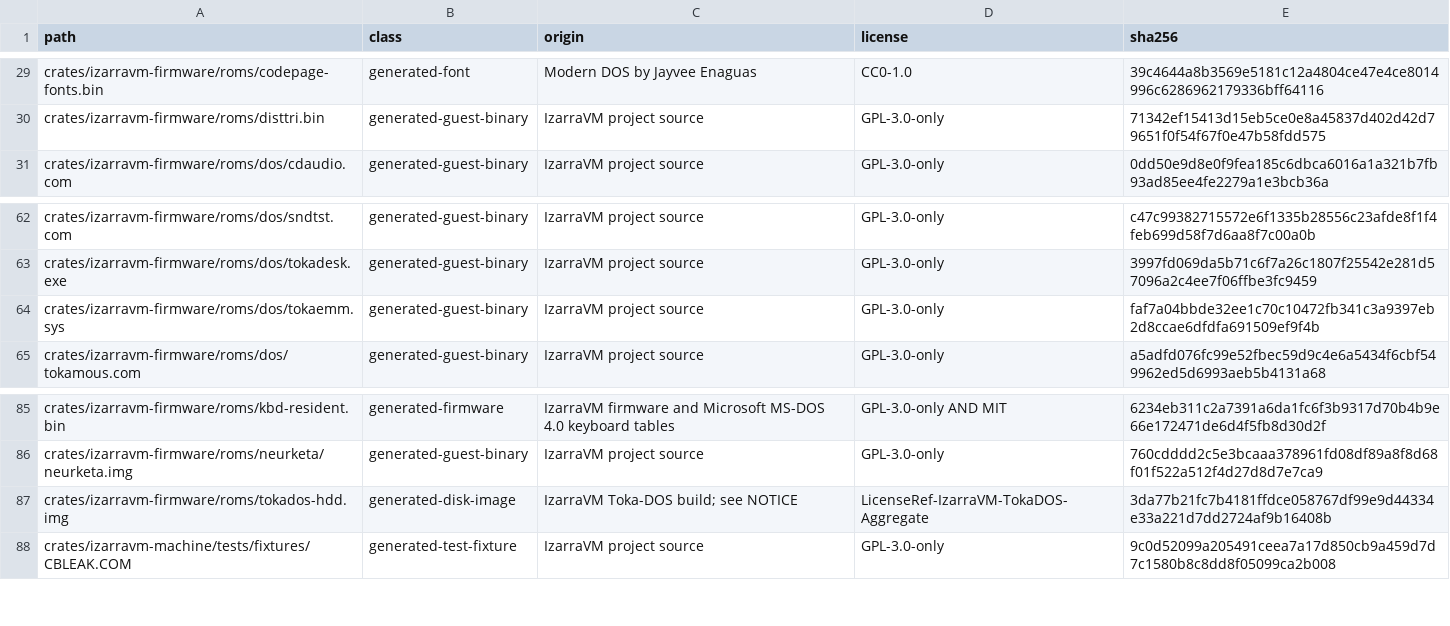
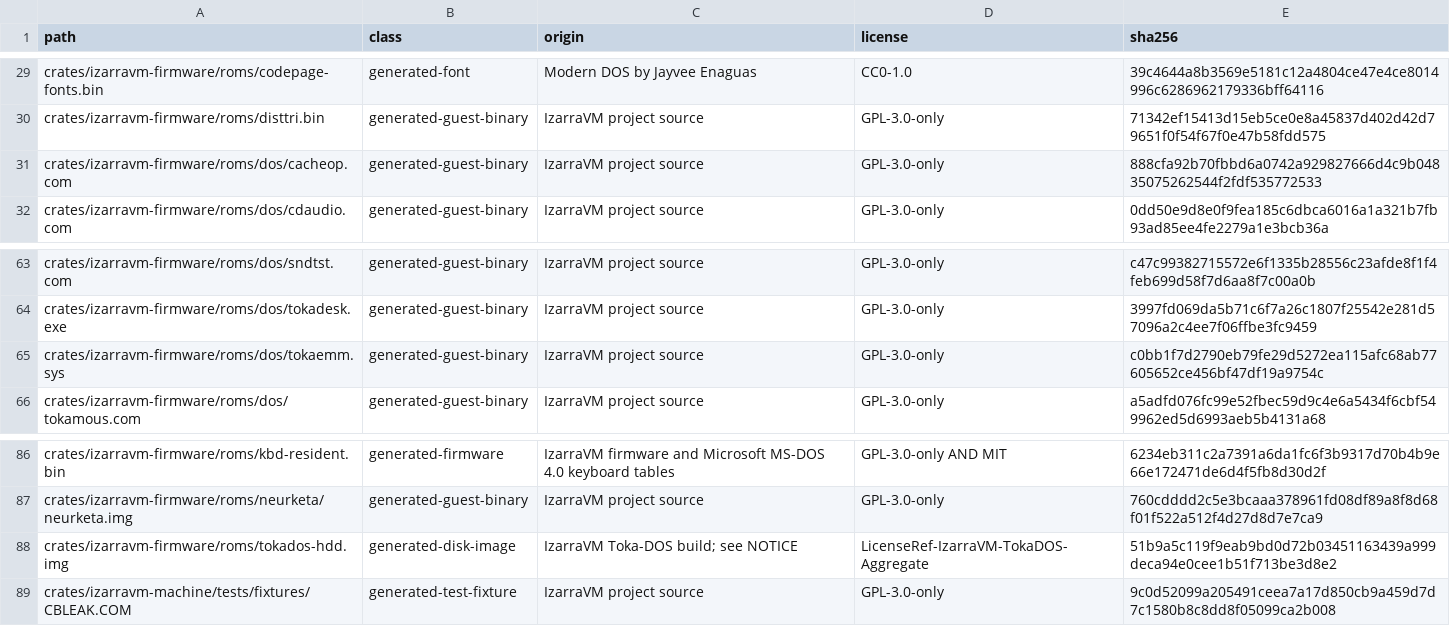
Before and after one commit to vorvek/IzarraVM, a TSV file: LICENSE_MANIFEST.tsv, drawn as a sheet; only a part is shown, gaps mark what is left out.

Commit message:
Raise #GP(0) for INVD and WBINVD outside CPL 0
On a 486 or later, INVD and WBINVD at CPL 1 to 3 now raise #GP(0)
and not #UD. A V86 guest is CPL 3, so it gets #GP(0) too. The 386
personas still get #UD from the decode ISA gate.

TOKAEMM now emulates both opcodes for V86 guests. It runs a ring-0
WBINVD for both forms, steps IP past the instruction, and resumes.
Legal prefixes in front of 0F 08 and 0F 09 are skipped by a scan of
up to 13 prefixes. The scan is skipped when IP is above 0xFFF0.
Every other prefixed instruction keeps its old path.

New CACHEOP.COM fixture and an ignored guest test check the whole
path on the 486 and 586 personas. The resident size of TOKAEMM grows
by 208 bytes, so the MEM figures in the classify test change.

```diff
--- a/LICENSE_MANIFEST.tsv
+++ b/LICENSE_MANIFEST.tsv
@@ -30,2 +30,3 @@ crates/izarravm-firmware/roms/codepage-fonts.bin	generated-font	Modern DOS by Ja
 crates/izarravm-firmware/roms/disttri.bin	generated-guest-binary	IzarraVM project source	GPL-3.0-only	71342ef15413d15eb5ce0e8a45837d402d42d79651f0f54f67f0e47b58fdd575
+crates/izarravm-firmware/roms/dos/cacheop.com	generated-guest-binary	IzarraVM project source	GPL-3.0-only	888cfa92b70fbbd6a0742a929827666d4c9b04835075262544f2fdf535772533
 crates/izarravm-firmware/roms/dos/cdaudio.com	generated-guest-binary	IzarraVM project source	GPL-3.0-only	0dd50e9d8e0f9fea185c6dbca6016a1a321b7fb93ad85ee4fe2279a1e3bcb36a
@@ -63,3 +64,3 @@ crates/izarravm-firmware/roms/dos/sndtst.com	generated-guest-binary	IzarraVM pro
 crates/izarravm-firmware/roms/dos/tokadesk.exe	generated-guest-binary	IzarraVM project source	GPL-3.0-only	3997fd069da5b71c6f7a26c1807f25542e281d57096a2c4ee7f06ffbe3fc9459
-crates/izarravm-firmware/roms/dos/tokaemm.sys	generated-guest-binary	IzarraVM project source	GPL-3.0-only	faf7a04bbde32ee1c70c10472fb341c3a9397eb2d8ccae6dfdfa691509ef9f4b
+crates/izarravm-firmware/roms/dos/tokaemm.sys	generated-guest-binary	IzarraVM project source	GPL-3.0-only	c0bb1f7d2790eb79fe29d5272ea115afc68ab77605652ce456bf47df19a9754c
 crates/izarravm-firmware/roms/dos/tokamous.com	generated-guest-binary	IzarraVM project source	GPL-3.0-only	a5adfd076fc99e52fbec59d9c4e6a5434f6cbf549962ed5d6993aeb5b4131a68
@@ -86,3 +87,3 @@ crates/izarravm-firmware/roms/kbd-resident.bin	generated-firmware	IzarraVM firmw
 crates/izarravm-firmware/roms/neurketa/neurketa.img	generated-guest-binary	IzarraVM project source	GPL-3.0-only	760cdddd2c5e3bcaaa378961fd08df89a8f8d68f01f522a512f4d27d8d7e7ca9
-crates/izarravm-firmware/roms/tokados-hdd.img	generated-disk-image	IzarraVM Toka-DOS build; see NOTICE	LicenseRef-IzarraVM-TokaDOS-Aggregate	3da77b21fc7b4181ffdce058767df99e9d44334e33a221d7dd2724af9b16408b
+crates/izarravm-firmware/roms/tokados-hdd.img	generated-disk-image	IzarraVM Toka-DOS build; see NOTICE	LicenseRef-IzarraVM-TokaDOS-Aggregate	51b9a5c119f9eab9bd0d72b03451163439a999deca94e0cee1b51f713be3d8e2
 crates/izarravm-machine/tests/fixtures/CBLEAK.COM	generated-test-fixture	IzarraVM project source	GPL-3.0-only	9c0d52099a205491ceea7a17d850cb9a459d7d7c1580b8c8dd8f05099ca2b008
```
Also changed, not shown: 11 other files.
